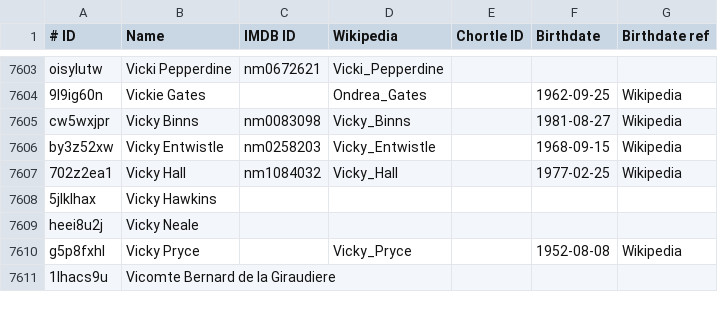
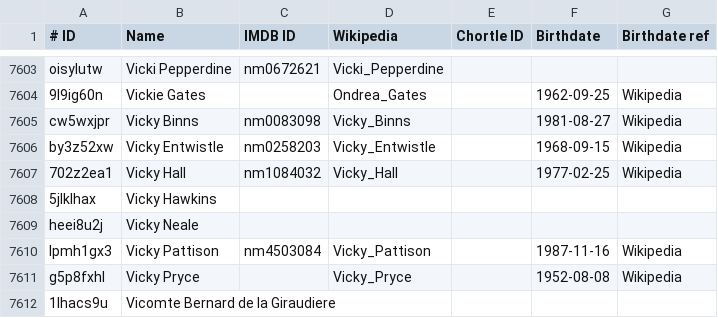
Before and after one commit to slowe/panelshows, a TSV file: people/people.tsv, drawn as a sheet; only a part is shown, gaps mark what is left out; the diff names each change by its address in the sheet, - before the commit and + after, or states it on an @@ line.

```diff
--- a/people/people.tsv
+++ b/people/people.tsv
+row 7610: lpmh1gx3 | Vicky Pattison | nm4503084 | Vicky_Pattison |  | 1987-11-16 | Wikipedia
```
Also changed, not shown: data/virtuallyfamous.csv, 14 other files.
